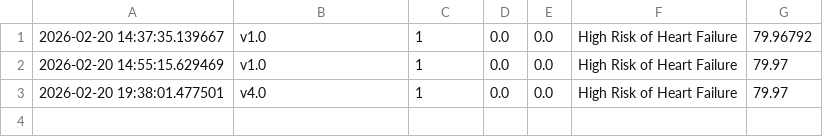
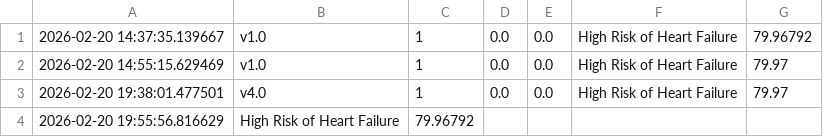
Before and after one commit to soumyadipta-ghosh473/HeartFailureProject, a CSV file: prediction_logs.csv, drawn as a sheet; the diff names each change by its address in the sheet, - before the commit and + after, or states it on an @@ line.

```diff
--- a/prediction_logs.csv
+++ b/prediction_logs.csv
+row 4: 2026-02-20 19:55:56.816629 | High Risk of Heart Failure | 79.96792
```
Also changed, not shown: 2 other files.
